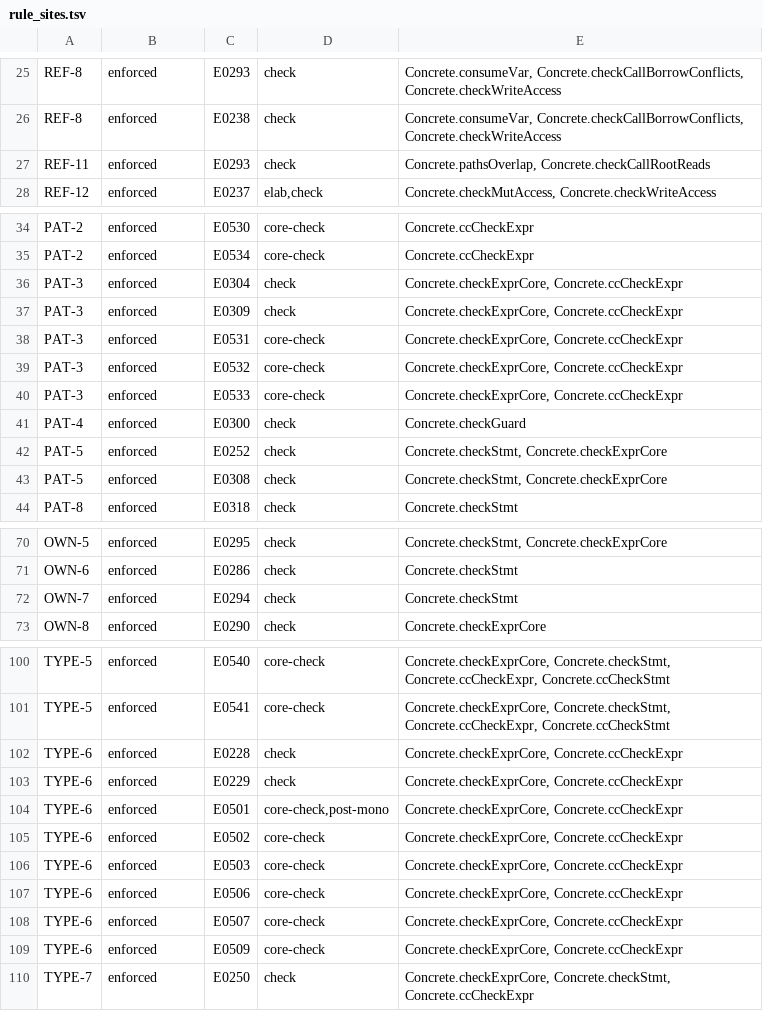
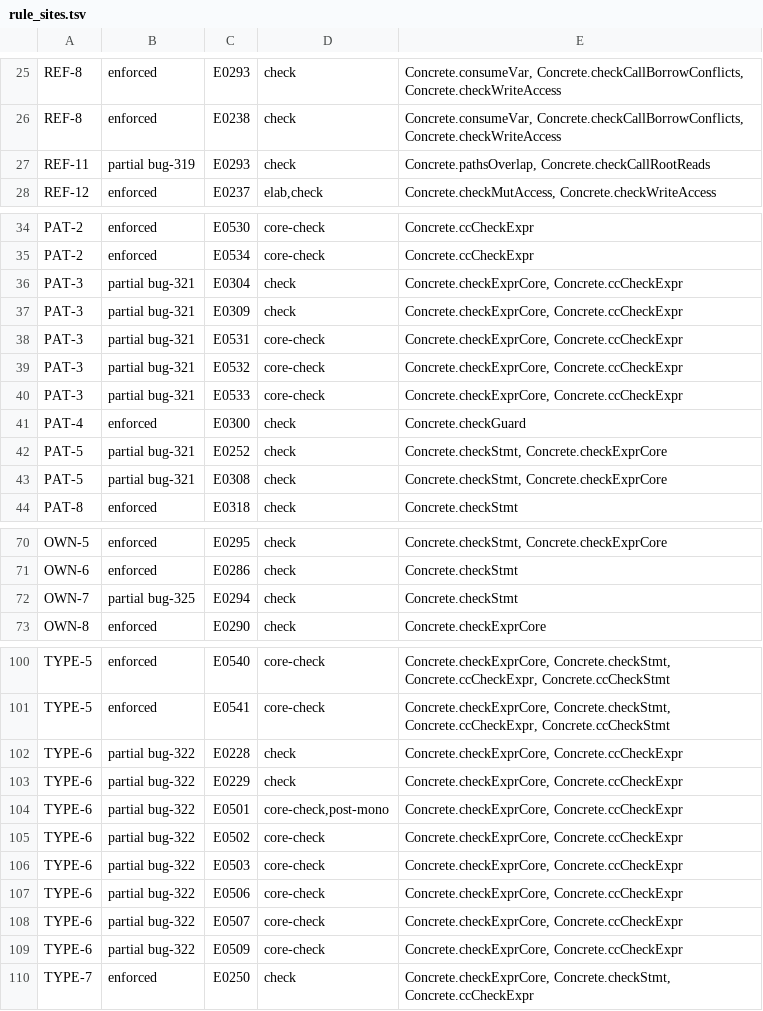
Before and after one commit to unbalancedparentheses/concrete2, a TSV file: docs/spec/rule_sites.tsv, drawn as a sheet; only a part is shown, gaps mark what is left out; the diff covers the shown part only.

```diff
--- a/docs/spec/rule_sites.tsv
+++ b/docs/spec/rule_sites.tsv
@@ -26,3 +26,3 @@ REF-8	enforced	E0293	check	Concrete.consumeVar, Concrete.checkCallBorrowConflict
 REF-8	enforced	E0238	check	Concrete.consumeVar, Concrete.checkCallBorrowConflicts, Concrete.checkWriteAccess
-REF-11	enforced	E0293	check	Concrete.pathsOverlap, Concrete.checkCallRootReads
+REF-11	partial bug-319	E0293	check	Concrete.pathsOverlap, Concrete.checkCallRootReads
 REF-12	enforced	E0237	elab,check	Concrete.checkMutAccess, Concrete.checkWriteAccess
@@ -35,10 +35,10 @@ PAT-2	enforced	E0530	core-check	Concrete.ccCheckExpr
 PAT-2	enforced	E0534	core-check	Concrete.ccCheckExpr
-PAT-3	enforced	E0304	check	Concrete.checkExprCore, Concrete.ccCheckExpr
-PAT-3	enforced	E0309	check	Concrete.checkExprCore, Concrete.ccCheckExpr
-PAT-3	enforced	E0531	core-check	Concrete.checkExprCore, Concrete.ccCheckExpr
-PAT-3	enforced	E0532	core-check	Concrete.checkExprCore, Concrete.ccCheckExpr
-PAT-3	enforced	E0533	core-check	Concrete.checkExprCore, Concrete.ccCheckExpr
+PAT-3	partial bug-321	E0304	check	Concrete.checkExprCore, Concrete.ccCheckExpr
+PAT-3	partial bug-321	E0309	check	Concrete.checkExprCore, Concrete.ccCheckExpr
+PAT-3	partial bug-321	E0531	core-check	Concrete.checkExprCore, Concrete.ccCheckExpr
+PAT-3	partial bug-321	E0532	core-check	Concrete.checkExprCore, Concrete.ccCheckExpr
+PAT-3	partial bug-321	E0533	core-check	Concrete.checkExprCore, Concrete.ccCheckExpr
 PAT-4	enforced	E0300	check	Concrete.checkGuard
-PAT-5	enforced	E0252	check	Concrete.checkStmt, Concrete.checkExprCore
-PAT-5	enforced	E0308	check	Concrete.checkStmt, Concrete.checkExprCore
+PAT-5	partial bug-321	E0252	check	Concrete.checkStmt, Concrete.checkExprCore
+PAT-5	partial bug-321	E0308	check	Concrete.checkStmt, Concrete.checkExprCore
 PAT-8	enforced	E0318	check	Concrete.checkStmt
@@ -71,3 +71,3 @@ OWN-5	enforced	E0295	check	Concrete.checkStmt, Concrete.checkExprCore
 OWN-6	enforced	E0286	check	Concrete.checkStmt
-OWN-7	enforced	E0294	check	Concrete.checkStmt
+OWN-7	partial bug-325	E0294	check	Concrete.checkStmt
 OWN-8	enforced	E0290	check	Concrete.checkExprCore
@@ -101,10 +101,10 @@ TYPE-5	enforced	E0540	core-check	Concrete.checkExprCore, Concrete.checkStmt, Con
 TYPE-5	enforced	E0541	core-check	Concrete.checkExprCore, Concrete.checkStmt, Concrete.ccCheckExpr, Concrete.ccCheckStmt
-TYPE-6	enforced	E0228	check	Concrete.checkExprCore, Concrete.ccCheckExpr
-TYPE-6	enforced	E0229	check	Concrete.checkExprCore, Concrete.ccCheckExpr
-TYPE-6	enforced	E0501	core-check,post-mono	Concrete.checkExprCore, Concrete.ccCheckExpr
-TYPE-6	enforced	E0502	core-check	Concrete.checkExprCore, Concrete.ccCheckExpr
-TYPE-6	enforced	E0503	core-check	Concrete.checkExprCore, Concrete.ccCheckExpr
-TYPE-6	enforced	E0506	core-check	Concrete.checkExprCore, Concrete.ccCheckExpr
-TYPE-6	enforced	E0507	core-check	Concrete.checkExprCore, Concrete.ccCheckExpr
-TYPE-6	enforced	E0509	core-check	Concrete.checkExprCore, Concrete.ccCheckExpr
+TYPE-6	partial bug-322	E0228	check	Concrete.checkExprCore, Concrete.ccCheckExpr
+TYPE-6	partial bug-322	E0229	check	Concrete.checkExprCore, Concrete.ccCheckExpr
+TYPE-6	partial bug-322	E0501	core-check,post-mono	Concrete.checkExprCore, Concrete.ccCheckExpr
+TYPE-6	partial bug-322	E0502	core-check	Concrete.checkExprCore, Concrete.ccCheckExpr
+TYPE-6	partial bug-322	E0503	core-check	Concrete.checkExprCore, Concrete.ccCheckExpr
+TYPE-6	partial bug-322	E0506	core-check	Concrete.checkExprCore, Concrete.ccCheckExpr
+TYPE-6	partial bug-322	E0507	core-check	Concrete.checkExprCore, Concrete.ccCheckExpr
+TYPE-6	partial bug-322	E0509	core-check	Concrete.checkExprCore, Concrete.ccCheckExpr
 TYPE-7	enforced	E0250	check	Concrete.checkExprCore, Concrete.checkStmt, Concrete.ccCheckExpr
```
Also changed, not shown: 8 edited cells elsewhere in this file, docs/bugs/discovery.tsv, docs/spec/ids.tsv, 46 other files.
